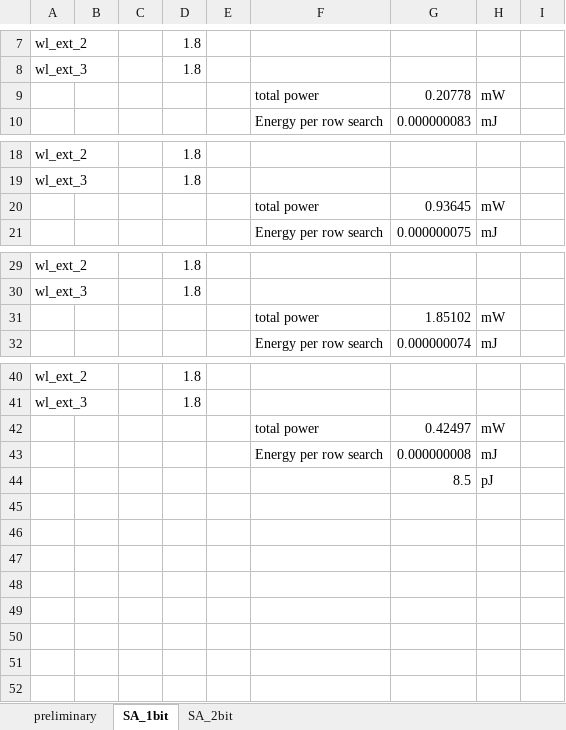
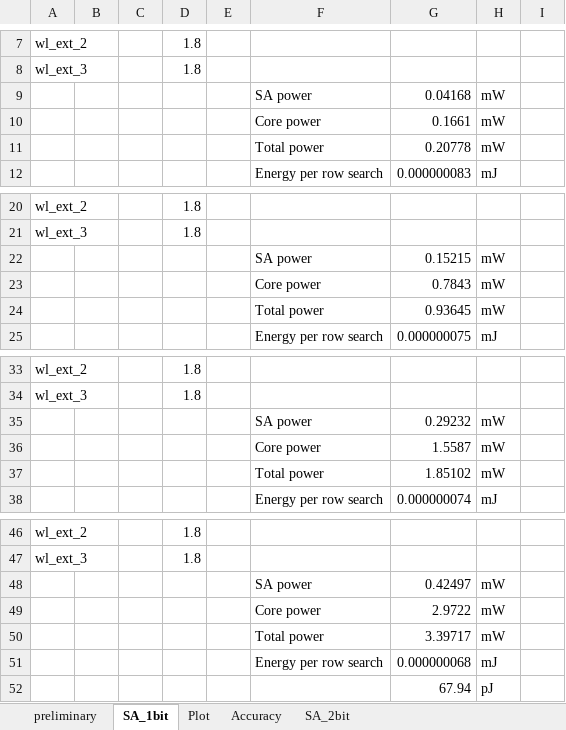
Before and after one commit to akashlevy/NI-RRAM-Test-Setup, an Excel workbook: analysis/tcam_power.xlsx, sheet SA_1bit, drawn as a sheet; only a part is shown, gaps mark what is left out; values as stored, in another font and other column widths than the file's, no borders; addresses are those after the commit; the diff names each change by its address in the sheet, - before the commit and + after, or states it on an @@ line.

Commit message:
TCAM power and accuracy analysis in Excel

```diff
--- a/analysis/tcam_power.xlsx (sheet SA_1bit)
+++ b/analysis/tcam_power.xlsx (sheet SA_1bit)
+sheet tab: Plot
+sheet tab: Accuracy
+row 9:  |  |  |  |  | SA power | 0.04168 | mW
+row 10:  |  |  |  |  | Core power | 0.1661 | mW
-F11: total power
+F11: Total power
+row 22:  |  |  |  |  | SA power | 0.15215 | mW
+row 23:  |  |  |  |  | Core power | 0.7843 | mW
-F24: total power
+F24: Total power
+row 35:  |  |  |  |  | SA power | 0.29232 | mW
+row 36:  |  |  |  |  | Core power | 1.5587 | mW
-F37: total power
+F37: Total power
-F48: total power
+F48: SA power
+row 49:  |  |  |  |  | Core power | 2.9722 | mW
+row 50:  |  |  |  |  | Total power | 3.39717 | mW
-G51: 0.000000008
+G51: 0.000000068
-G52: 8.5
+G52: 67.94
```
Also changed, not shown: formulas that keep their value, charts or pictures.
